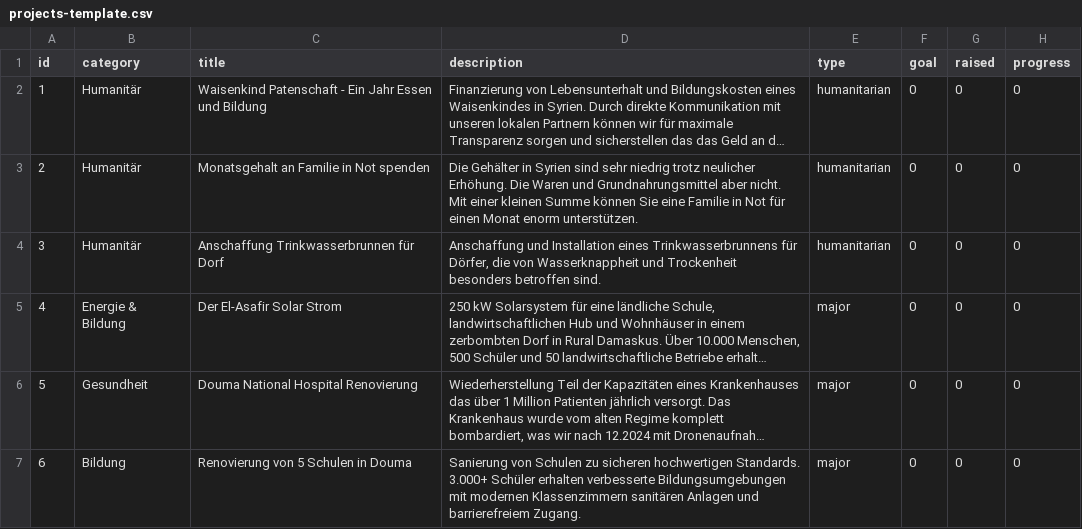
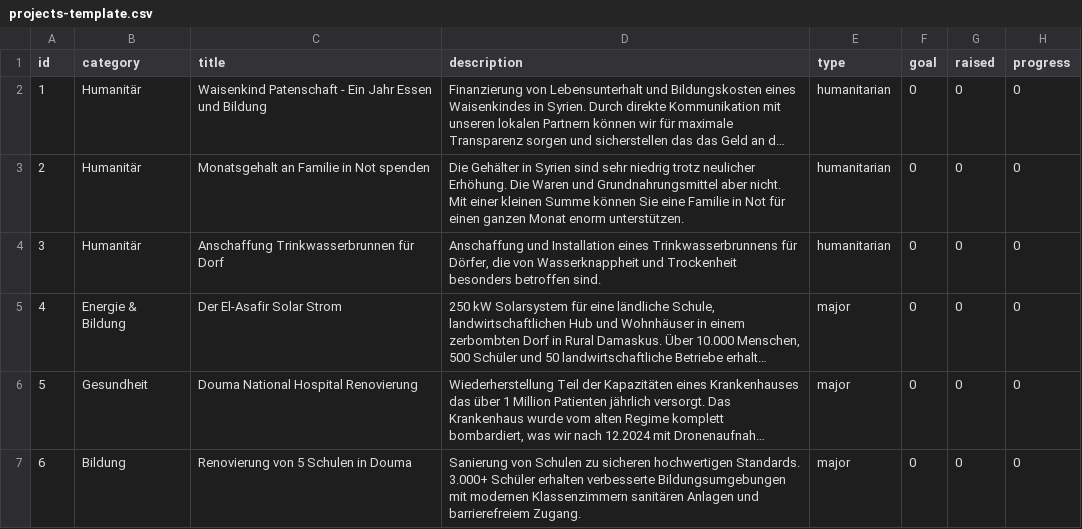
Before and after one commit to ym-95-ym/shamsy, a CSV file: public/projects-template.csv, drawn as a sheet; only a part is shown; long unchanged cells end in …; the diff names each change by its address in the sheet, - before the commit and + after, or states it on an @@ line.

Commit message:
projects-template.csv aktualisieren

```diff
--- a/public/projects-template.csv
+++ b/public/projects-template.csv
-D3 (description): …für einen Monat enorm…
+D3 (description): …für einen ganzen Monat enorm…
```
